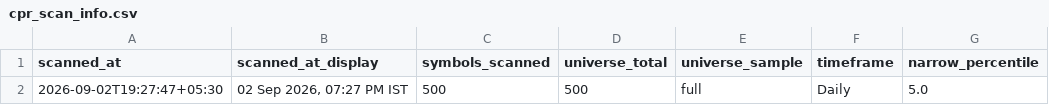
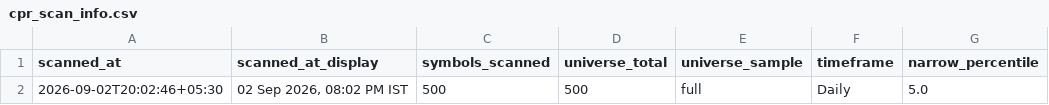
Before and after one commit to anilkumarkmys/breakoutscanner, a CSV file: data_cache/cpr_scan_info.csv, drawn as a sheet; only a part is shown; the diff names each change by its address in the sheet, - before the commit and + after, or states it on an @@ line.

```diff
--- a/data_cache/cpr_scan_info.csv
+++ b/data_cache/cpr_scan_info.csv
-A2 (scanned_at): 2026-09-02T19:27:47+05:30
+A2 (scanned_at): 2026-09-02T20:02:46+05:30
-B2 (scanned_at_display): 02 Sep 2026, 07:27 PM IST
+B2 (scanned_at_display): 02 Sep 2026, 08:02 PM IST
```
Also changed, not shown: data_cache/cpr_scan_results.csv, data_cache/history/breakout_2026-09-02.csv, 5 other files.
